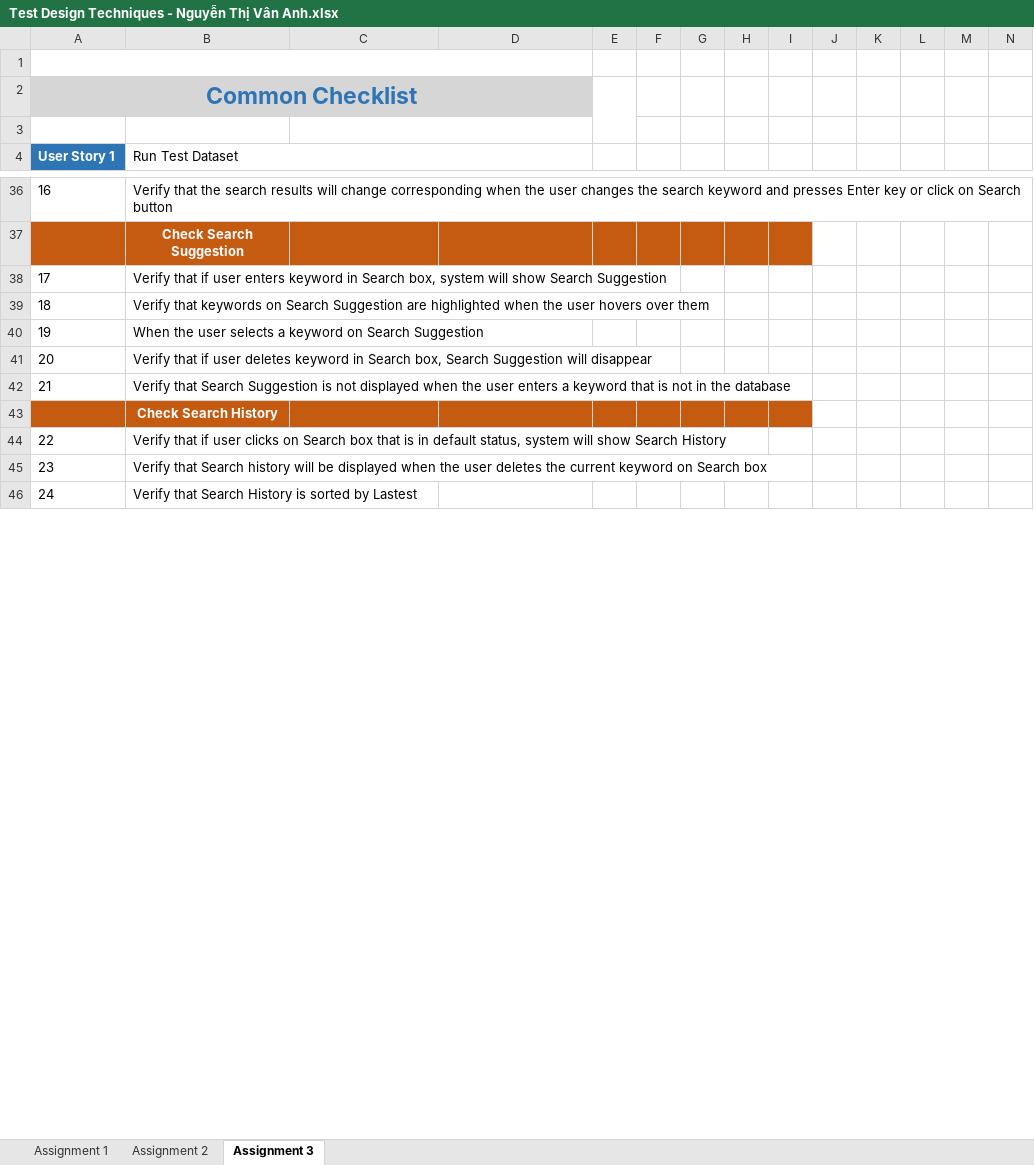
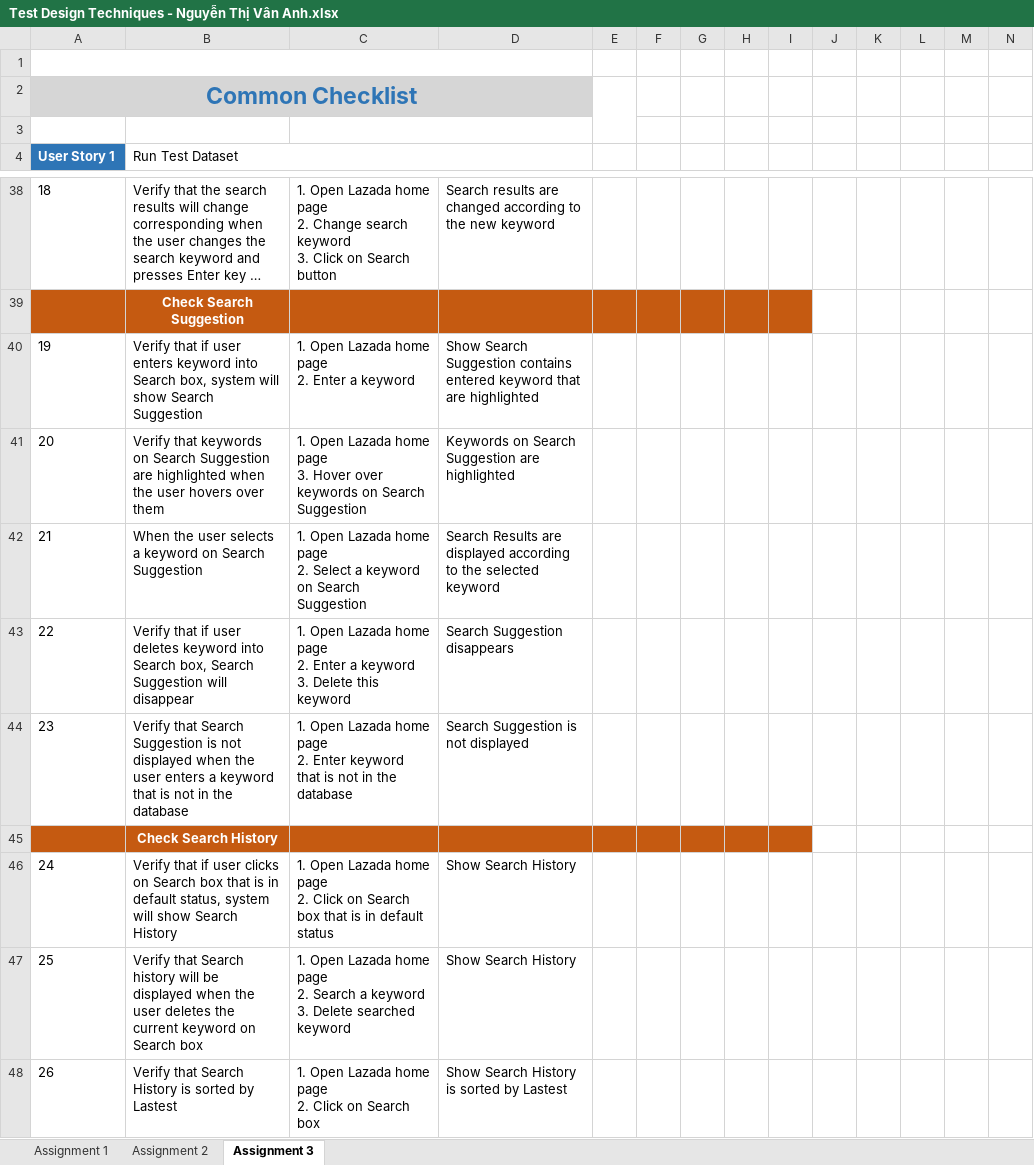
Before and after one commit to anhntv99/Rookies-program-Homeworks, an Excel workbook: Test Design Techniques - Nguyễn Thị Vân Anh.xlsx, sheet Assignment 3, drawn as a sheet; only a part is shown, gaps mark what is left out; long unchanged cells end in …; values as stored, in another font and other column widths than the file's, no borders; removed rows and columns are numbered as before the commit, all else as after; rows hold the shown columns only; ↵ is a line break in a cell; the diff covers the shown part only; the diff names each change by its address in the sheet, - before the commit and + after, or states it on an @@ line.

```diff
--- a/Test Design Techniques - Nguyễn Thị Vân Anh.xlsx (sheet Assignment 3)
+++ b/Test Design Techniques - Nguyễn Thị Vân Anh.xlsx (sheet Assignment 3)
@@ column A (User Story 1) renumbered from row 21 down @@
-C38: (empty)
+C38: 1. Open Lazada home page ↵ 2. Change search keyword ↵ 3. Click on Search button
-D38: (empty)
+D38: Search results are changed according to the new keyword
-row 38: 17 | Verify that if user enters keyword in Search box, system will show Search Suggestion
+row 40: 19 | Verify that if user enters keyword into Search box, system will show Search Suggestion | 1. Open Lazada home page ↵ 2. Enter a keyword | Show Search Suggestion contains entered keyword that are highlighted
-C41: (empty)
+C41: 1. Open Lazada home page ↵ 3. Hover over keywords on Search Suggestion
-D41: (empty)
+D41: Keywords on Search Suggestion are highlighted
-C42: (empty)
+C42: 1. Open Lazada home page ↵ 2. Select a keyword on Search Suggestion
-D42: (empty)
+D42: Search Results are displayed according to the selected keyword
-row 41: 20 | Verify that if user deletes keyword in Search box, Search Suggestion will disappear
+row 43: 22 | Verify that if user deletes keyword into Search box, Search Suggestion will disappear | 1. Open Lazada home page ↵ 2. Enter a keyword ↵ 3. Delete this keyword | Search Suggestion disappears
-C44: (empty)
+C44: 1. Open Lazada home page ↵ 2. Enter keyword that is not in the database
-D44: (empty)
+D44: Search Suggestion is not displayed
-C46: (empty)
+C46: 1. Open Lazada home page ↵ 2. Click on Search box that is in default status
-D46:D47: (empty)
+D46:D47: Show Search History
-C47: (empty)
+C47: 1. Open Lazada home page ↵ 2. Search a keyword ↵ 3. Delete searched keyword
-C48: (empty)
+C48: 1. Open Lazada home page ↵ 2. Click on Search box
-D48: (empty)
+D48: Show Search History is sorted by Lastest
```
Also changed, not shown: 15 added rows, 9 removed rows and 56 edited cells elsewhere in this sheet, sheet Assignment 2, formulas that keep their value.
